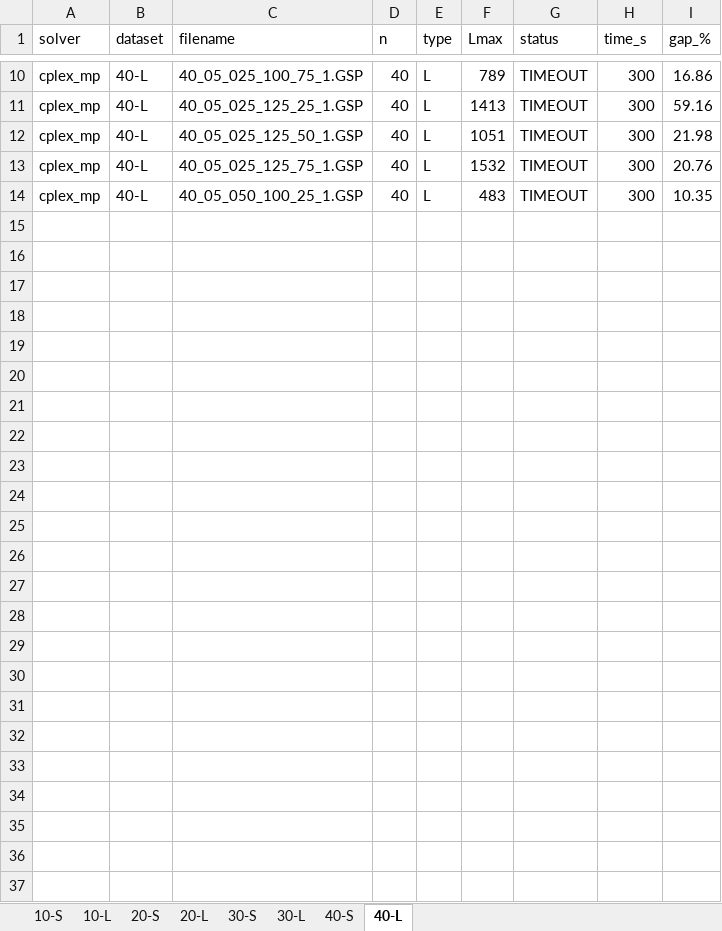
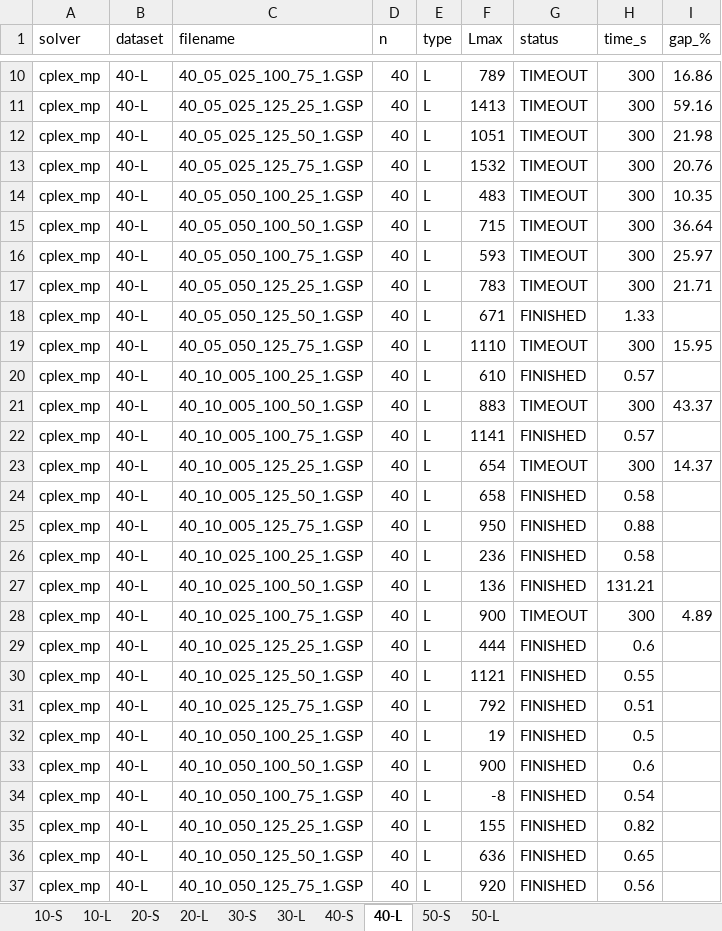
Before and after one commit to SkyAnzu/single-machine-scheduling-precedence, an Excel workbook: 2016/results_cplex_mp.xlsx, sheet 40-L, drawn as a sheet; only a part is shown, gaps mark what is left out; values as stored, in another font and other column widths than the file's, no borders; the diff names each change by its address in the sheet, - before the commit and + after, or states it on an @@ line.

Commit message:
run on cplex mp

```diff
--- a/2016/results_cplex_mp.xlsx (sheet 40-L)
+++ b/2016/results_cplex_mp.xlsx (sheet 40-L)
+sheet tab: 50-S
+sheet tab: 50-L
+row 15: cplex_mp | 40-L | 40_05_050_100_50_1.GSP | 40 | L | 715 | TIMEOUT | 300 | 36.64
+row 16: cplex_mp | 40-L | 40_05_050_100_75_1.GSP | 40 | L | 593 | TIMEOUT | 300 | 25.97
+row 17: cplex_mp | 40-L | 40_05_050_125_25_1.GSP | 40 | L | 783 | TIMEOUT | 300 | 21.71
+row 18: cplex_mp | 40-L | 40_05_050_125_50_1.GSP | 40 | L | 671 | FINISHED | 1.33
+row 19: cplex_mp | 40-L | 40_05_050_125_75_1.GSP | 40 | L | 1110 | TIMEOUT | 300 | 15.95
+row 20: cplex_mp | 40-L | 40_10_005_100_25_1.GSP | 40 | L | 610 | FINISHED | 0.57
+row 21: cplex_mp | 40-L | 40_10_005_100_50_1.GSP | 40 | L | 883 | TIMEOUT | 300 | 43.37
+row 22: cplex_mp | 40-L | 40_10_005_100_75_1.GSP | 40 | L | 1141 | FINISHED | 0.57
+row 23: cplex_mp | 40-L | 40_10_005_125_25_1.GSP | 40 | L | 654 | TIMEOUT | 300 | 14.37
+row 24: cplex_mp | 40-L | 40_10_005_125_50_1.GSP | 40 | L | 658 | FINISHED | 0.58
+row 25: cplex_mp | 40-L | 40_10_005_125_75_1.GSP | 40 | L | 950 | FINISHED | 0.88
+row 26: cplex_mp | 40-L | 40_10_025_100_25_1.GSP | 40 | L | 236 | FINISHED | 0.58
+row 27: cplex_mp | 40-L | 40_10_025_100_50_1.GSP | 40 | L | 136 | FINISHED | 131.21
+row 28: cplex_mp | 40-L | 40_10_025_100_75_1.GSP | 40 | L | 900 | TIMEOUT | 300 | 4.89
+row 29: cplex_mp | 40-L | 40_10_025_125_25_1.GSP | 40 | L | 444 | FINISHED | 0.6
+row 30: cplex_mp | 40-L | 40_10_025_125_50_1.GSP | 40 | L | 1121 | FINISHED | 0.55
+row 31: cplex_mp | 40-L | 40_10_025_125_75_1.GSP | 40 | L | 792 | FINISHED | 0.51
+row 32: cplex_mp | 40-L | 40_10_050_100_25_1.GSP | 40 | L | 19 | FINISHED | 0.5
+row 33: cplex_mp | 40-L | 40_10_050_100_50_1.GSP | 40 | L | 900 | FINISHED | 0.6
+row 34: cplex_mp | 40-L | 40_10_050_100_75_1.GSP | 40 | L | -8 | FINISHED | 0.54
+row 35: cplex_mp | 40-L | 40_10_050_125_25_1.GSP | 40 | L | 155 | FINISHED | 0.82
+row 36: cplex_mp | 40-L | 40_10_050_125_50_1.GSP | 40 | L | 636 | FINISHED | 0.65
+row 37: cplex_mp | 40-L | 40_10_050_125_75_1.GSP | 40 | L | 920 | FINISHED | 0.56
```
Also changed, not shown: sheet 20-S, sheet 20-L, sheet 30-S.
